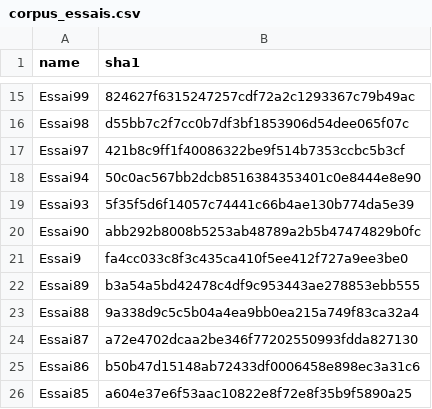
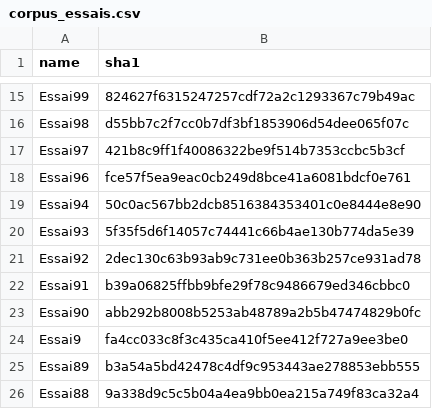
Before and after one commit to Mmellet/MonstreSonore, a CSV file: corpus_essais.csv, drawn as a sheet; only a part is shown, gaps mark what is left out; the shorter side is filled out with more unchanged rows.

Commit message:
Textes 91,92,96

```diff
--- a/corpus_essais.csv
+++ b/corpus_essais.csv
@@ -17,4 +17,7 @@ Essai98,d55bb7c2f7cc0b7df3bf1853906d54dee065f07c
 Essai97,421b8c9ff1f40086322be9f514b7353ccbc5b3cf
+Essai96,fce57f5ea9eac0cb249d8bce41a6081bdcf0e761
 Essai94,50c0ac567bb2dcb8516384353401c0e8444e8e90
 Essai93,5f35f5d6f14057c74441c66b4ae130b774da5e39
+Essai92,2dec130c63b93ab9c731ee0b363b257ce931ad78
+Essai91,b39a06825ffbb9bfe29f78c9486679ed346cbbc0
 Essai90,abb292b8008b5253ab48789a2b5b47474829b0fc
```
